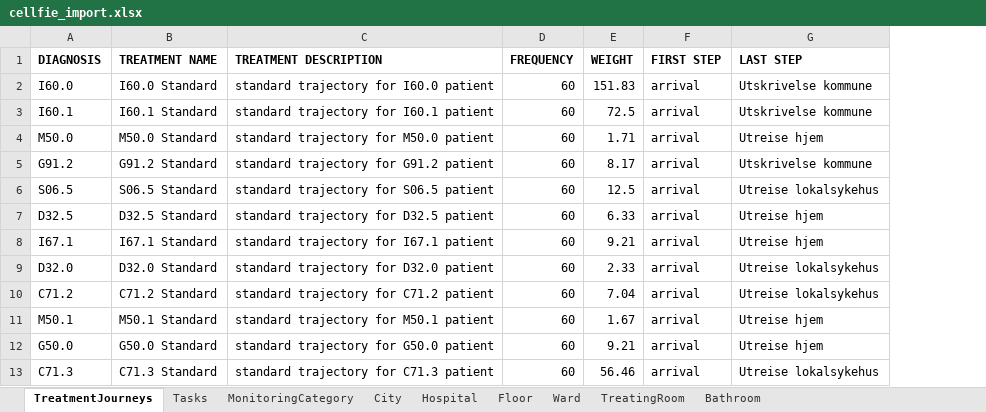
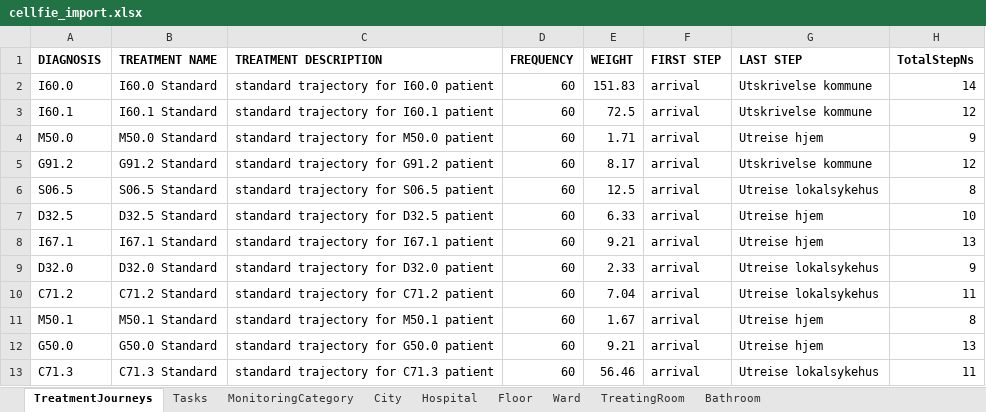
Before and after one commit to BedreFlyt/bedreflyt, an Excel workbook: ontology/v2.01/cellfie_import.xlsx, sheet TreatmentJourneys, drawn as a sheet; values as stored, in another font and other column widths than the file's, no borders; the diff names each change by its address in the sheet, - before the commit and + after, or states it on an @@ line.

Commit message:
update ontology

```diff
--- a/ontology/v2.01/cellfie_import.xlsx (sheet TreatmentJourneys)
+++ b/ontology/v2.01/cellfie_import.xlsx (sheet TreatmentJourneys)
+column H (TotalStepNs), rows 2-13: 14 | 12 | 9 | 12 | 8 | 10 | 13 | 9 | 11 | 8 | 13 | 11
```
Also changed, not shown: sheet Tasks, 3 other files.
